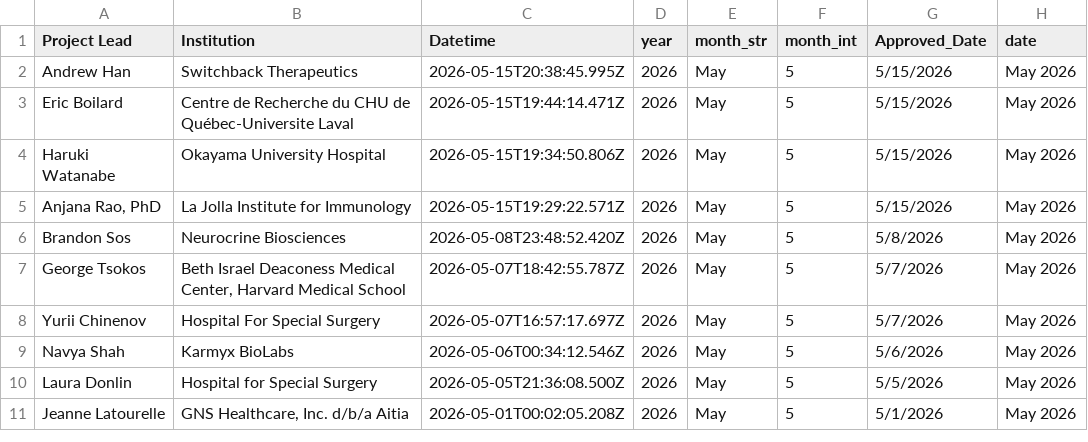
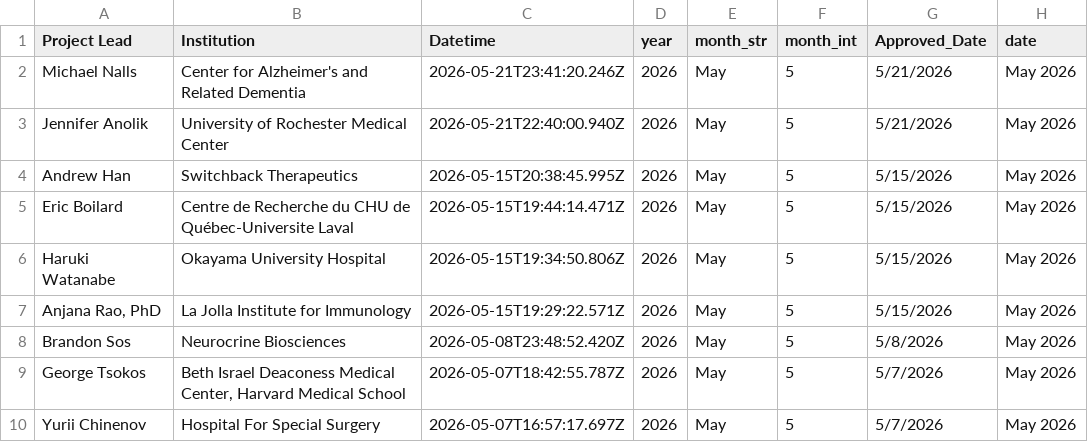
Before and after one commit to ARK-Portal/approved_access_requests, a CSV file: all_approved_requests.csv, drawn as a sheet; only a part is shown; the shorter side is filled out with more unchanged rows; the diff names each change by its address in the sheet, - before the commit and + after, or states it on an @@ line.

```diff
--- a/all_approved_requests.csv
+++ b/all_approved_requests.csv
+row 2: Michael Nalls | Center for Alzheimer's and Related Dementia | 2026-05-21T23:41:20.246Z | 2026 | May | 5 | 5/21/2026 | May 2026
+row 3: Jennifer Anolik | University of Rochester Medical Center | 2026-05-21T22:40:00.940Z | 2026 | May | 5 | 5/21/2026 | May 2026
```
Also changed, not shown: 2 other files.
